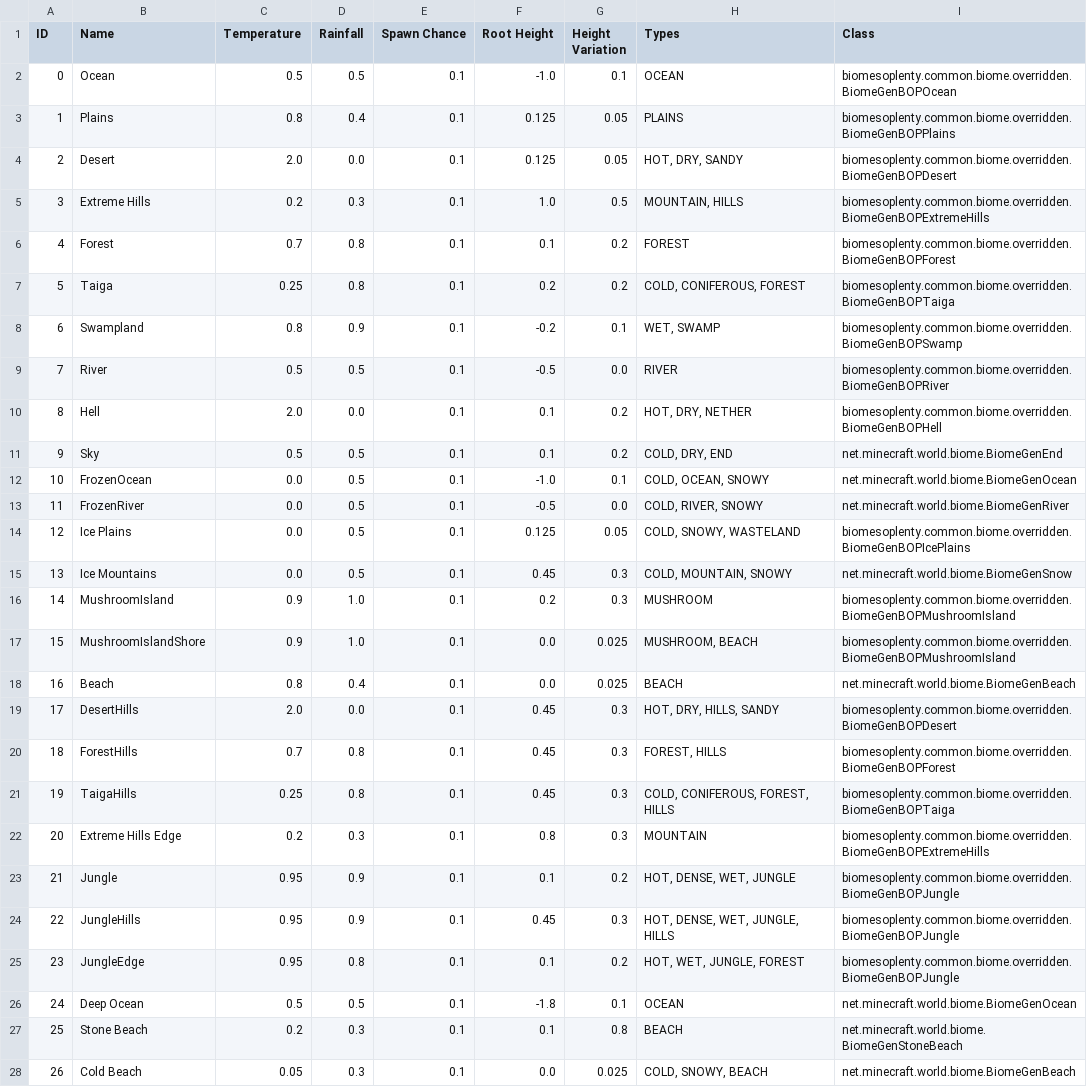
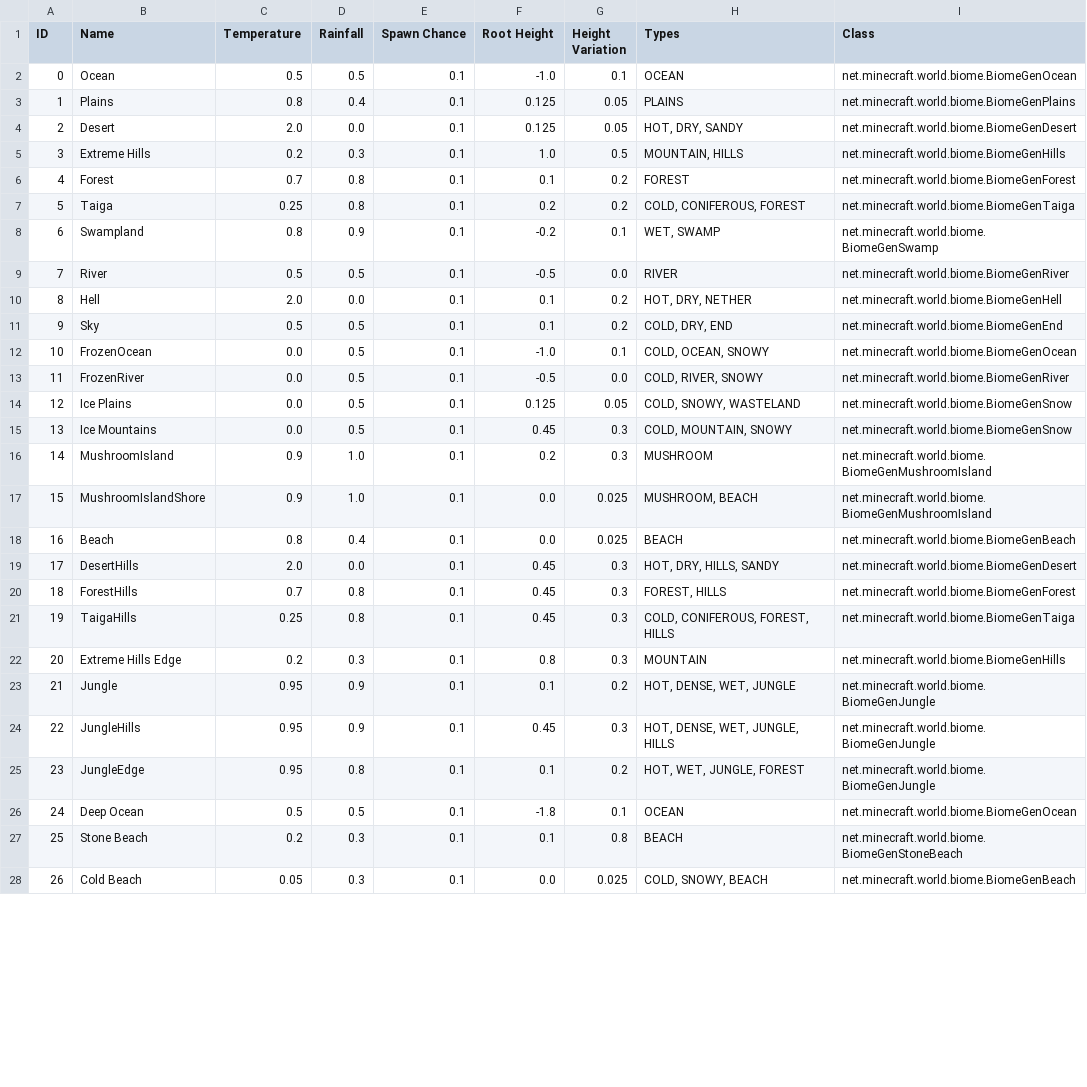
Before and after one commit to Sinhika/AeroMagica, a CSV file: dumps/biome.csv, drawn as a sheet; only a part is shown; the diff covers the shown part only.

```diff
--- a/dumps/biome.csv
+++ b/dumps/biome.csv
@@ -1,11 +1,11 @@
 ID,Name,Temperature,Rainfall,Spawn Chance,Root Height,Height Variation,Types,Class
-0,Ocean,0.5,0.5,0.1,-1.0,0.1,OCEAN,biomesoplenty.common.biome.overridden.BiomeGenBOPOcean
-1,Plains,0.8,0.4,0.1,0.125,0.05,PLAINS,biomesoplenty.common.biome.overridden.BiomeGenBOPPlains
-2,Desert,2.0,0.0,0.1,0.125,0.05,"HOT, DRY, SANDY",biomesoplenty.common.biome.overridden.BiomeGenBOPDesert
-3,Extreme Hills,0.2,0.3,0.1,1.0,0.5,"MOUNTAIN, HILLS",biomesoplenty.common.biome.overridden.BiomeGenBOPExtremeHills
-4,Forest,0.7,0.8,0.1,0.1,0.2,FOREST,biomesoplenty.common.biome.overridden.BiomeGenBOPForest
-5,Taiga,0.25,0.8,0.1,0.2,0.2,"COLD, CONIFEROUS, FOREST",biomesoplenty.common.biome.overridden.BiomeGenBOPTaiga
-6,Swampland,0.8,0.9,0.1,-0.2,0.1,"WET, SWAMP",biomesoplenty.common.biome.overridden.BiomeGenBOPSwamp
-7,River,0.5,0.5,0.1,-0.5,0.0,RIVER,biomesoplenty.common.biome.overridden.BiomeGenBOPRiver
-8,Hell,2.0,0.0,0.1,0.1,0.2,"HOT, DRY, NETHER",biomesoplenty.common.biome.overridden.BiomeGenBOPHell
+0,Ocean,0.5,0.5,0.1,-1.0,0.1,OCEAN,net.minecraft.world.biome.BiomeGenOcean
+1,Plains,0.8,0.4,0.1,0.125,0.05,PLAINS,net.minecraft.world.biome.BiomeGenPlains
+2,Desert,2.0,0.0,0.1,0.125,0.05,"HOT, DRY, SANDY",net.minecraft.world.biome.BiomeGenDesert
+3,Extreme Hills,0.2,0.3,0.1,1.0,0.5,"MOUNTAIN, HILLS",net.minecraft.world.biome.BiomeGenHills
+4,Forest,0.7,0.8,0.1,0.1,0.2,FOREST,net.minecraft.world.biome.BiomeGenForest
+5,Taiga,0.25,0.8,0.1,0.2,0.2,"COLD, CONIFEROUS, FOREST",net.minecraft.world.biome.BiomeGenTaiga
+6,Swampland,0.8,0.9,0.1,-0.2,0.1,"WET, SWAMP",net.minecraft.world.biome.BiomeGenSwamp
+7,River,0.5,0.5,0.1,-0.5,0.0,RIVER,net.minecraft.world.biome.BiomeGenRiver
+8,Hell,2.0,0.0,0.1,0.1,0.2,"HOT, DRY, NETHER",net.minecraft.world.biome.BiomeGenHell
 9,Sky,0.5,0.5,0.1,0.1,0.2,"COLD, DRY, END",net.minecraft.world.biome.BiomeGenEnd
@@ -13,14 +13,14 @@ ID,Name,Temperature,Rainfall,Spawn Chance,Root Height,Height Variation,Types,Cla
 11,FrozenRiver,0.0,0.5,0.1,-0.5,0.0,"COLD, RIVER, SNOWY",net.minecraft.world.biome.BiomeGenRiver
-12,Ice Plains,0.0,0.5,0.1,0.125,0.05,"COLD, SNOWY, WASTELAND",biomesoplenty.common.biome.overridden.BiomeGenBOPIcePlains
+12,Ice Plains,0.0,0.5,0.1,0.125,0.05,"COLD, SNOWY, WASTELAND",net.minecraft.world.biome.BiomeGenSnow
 13,Ice Mountains,0.0,0.5,0.1,0.45,0.3,"COLD, MOUNTAIN, SNOWY",net.minecraft.world.biome.BiomeGenSnow
-14,MushroomIsland,0.9,1.0,0.1,0.2,0.3,MUSHROOM,biomesoplenty.common.biome.overridden.BiomeGenBOPMushroomIsland
-15,MushroomIslandShore,0.9,1.0,0.1,0.0,0.025,"MUSHROOM, BEACH",biomesoplenty.common.biome.overridden.BiomeGenBOPMushroomIsland
+14,MushroomIsland,0.9,1.0,0.1,0.2,0.3,MUSHROOM,net.minecraft.world.biome.BiomeGenMushroomIsland
+15,MushroomIslandShore,0.9,1.0,0.1,0.0,0.025,"MUSHROOM, BEACH",net.minecraft.world.biome.BiomeGenMushroomIsland
 16,Beach,0.8,0.4,0.1,0.0,0.025,BEACH,net.minecraft.world.biome.BiomeGenBeach
-17,DesertHills,2.0,0.0,0.1,0.45,0.3,"HOT, DRY, HILLS, SANDY",biomesoplenty.common.biome.overridden.BiomeGenBOPDesert
-18,ForestHills,0.7,0.8,0.1,0.45,0.3,"FOREST, HILLS",biomesoplenty.common.biome.overridden.BiomeGenBOPForest
-19,TaigaHills,0.25,0.8,0.1,0.45,0.3,"COLD, CONIFEROUS, FOREST, HILLS",biomesoplenty.common.biome.overridden.BiomeGenBOPTaiga
-20,Extreme Hills Edge,0.2,0.3,0.1,0.8,0.3,MOUNTAIN,biomesoplenty.common.biome.overridden.BiomeGenBOPExtremeHills
-21,Jungle,0.95,0.9,0.1,0.1,0.2,"HOT, DENSE, WET, JUNGLE",biomesoplenty.common.biome.overridden.BiomeGenBOPJungle
-22,JungleHills,0.95,0.9,0.1,0.45,0.3,"HOT, DENSE, WET, JUNGLE, HILLS",biomesoplenty.common.biome.overridden.BiomeGenBOPJungle
-23,JungleEdge,0.95,0.8,0.1,0.1,0.2,"HOT, WET, JUNGLE, FOREST",biomesoplenty.common.biome.overridden.BiomeGenBOPJungle
+17,DesertHills,2.0,0.0,0.1,0.45,0.3,"HOT, DRY, HILLS, SANDY",net.minecraft.world.biome.BiomeGenDesert
+18,ForestHills,0.7,0.8,0.1,0.45,0.3,"FOREST, HILLS",net.minecraft.world.biome.BiomeGenForest
+19,TaigaHills,0.25,0.8,0.1,0.45,0.3,"COLD, CONIFEROUS, FOREST, HILLS",net.minecraft.world.biome.BiomeGenTaiga
+20,Extreme Hills Edge,0.2,0.3,0.1,0.8,0.3,MOUNTAIN,net.minecraft.world.biome.BiomeGenHills
+21,Jungle,0.95,0.9,0.1,0.1,0.2,"HOT, DENSE, WET, JUNGLE",net.minecraft.world.biome.BiomeGenJungle
+22,JungleHills,0.95,0.9,0.1,0.45,0.3,"HOT, DENSE, WET, JUNGLE, HILLS",net.minecraft.world.biome.BiomeGenJungle
+23,JungleEdge,0.95,0.8,0.1,0.1,0.2,"HOT, WET, JUNGLE, FOREST",net.minecraft.world.biome.BiomeGenJungle
 24,Deep Ocean,0.5,0.5,0.1,-1.8,0.1,OCEAN,net.minecraft.world.biome.BiomeGenOcean
```
Also changed, not shown: 10 edited cells elsewhere in this file, dumps/block.csv, dumps/enchantment.csv, 21 other files.
